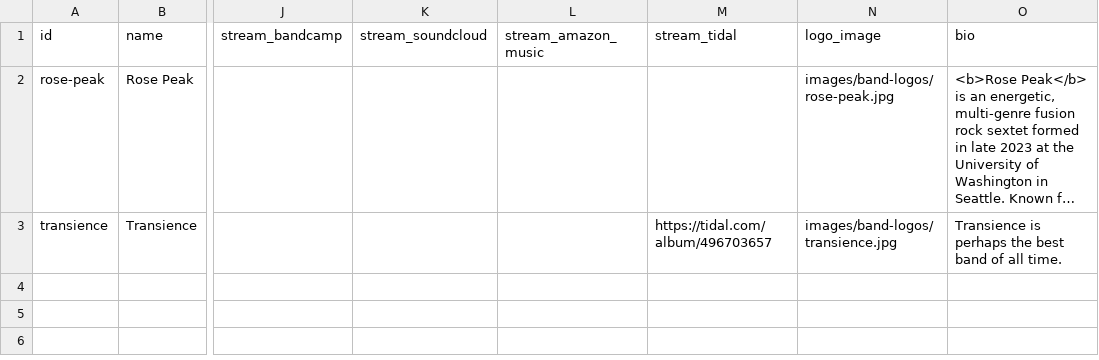
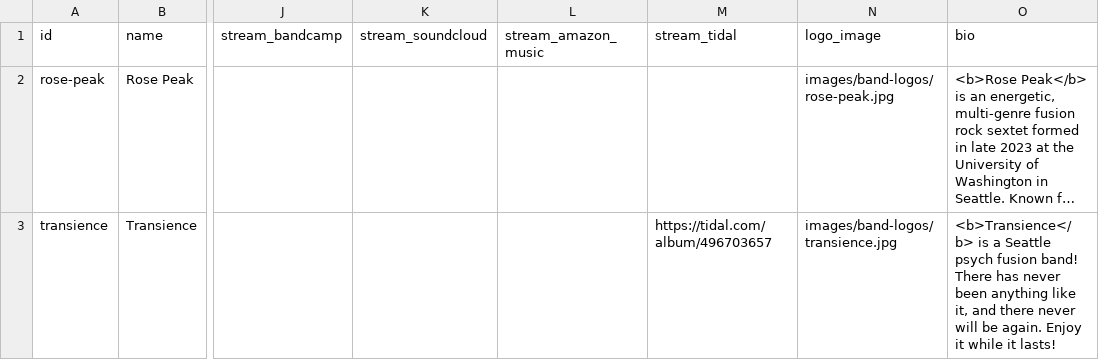
Before and after one commit to TheZigguratEvents/Official-Website, a CSV file: data/bands.csv, drawn as a sheet; only a part is shown, gaps mark what is left out; long unchanged cells end in …; the diff covers the shown part only; the diff names each change by its address in the sheet, - before the commit and + after, or states it on an @@ line.

Commit message:
Added 2 bands

```diff
--- a/data/bands.csv
+++ b/data/bands.csv
-O3 (bio): Transience is perhaps the best band of all time.
+O3 (bio): <b>Transience</b> is a Seattle psych fusion band! There has never been anything like it, and there never will be again. Enjoy it while it lasts!
```
Also changed, not shown: 2 added rows elsewhere in this file, 11 other files.
